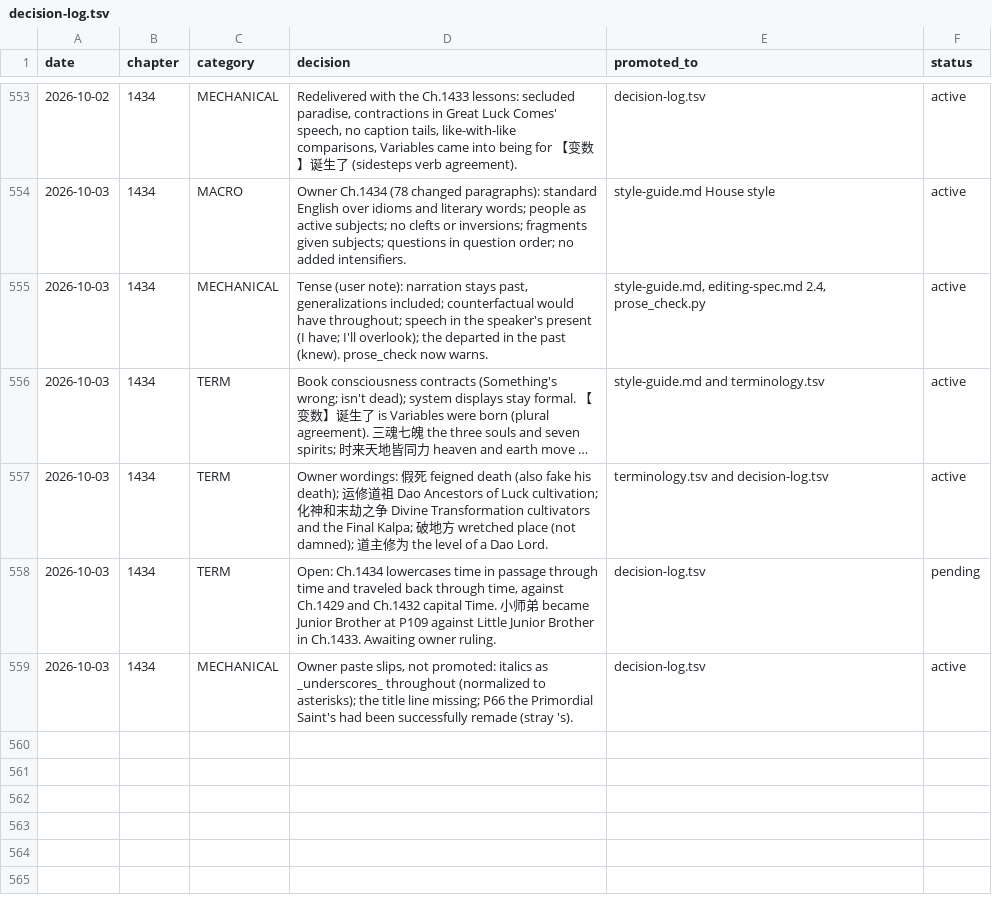
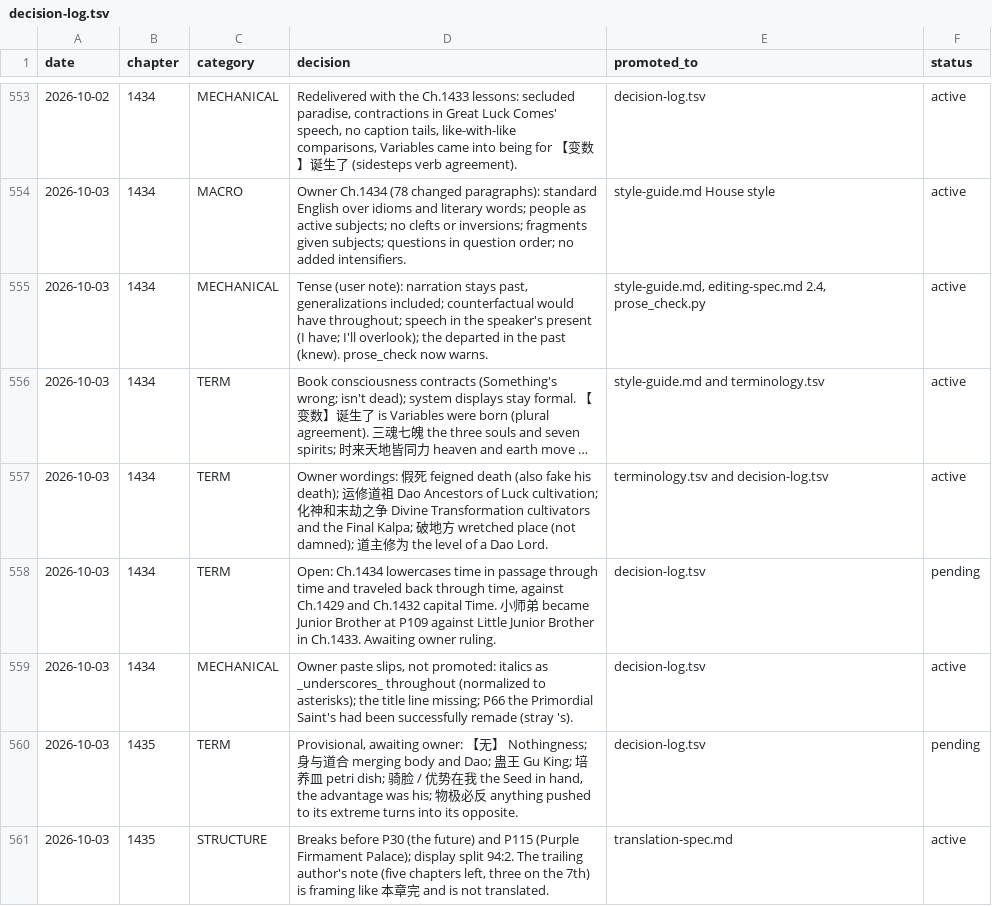
Before and after one commit to RoyUnconquerable/Translation, a TSV file: chatgpt/reference/decision-log.tsv, drawn as a sheet; only a part is shown, gaps mark what is left out; long unchanged cells end in …; the diff names each change by its address in the sheet, - before the commit and + after, or states it on an @@ line.

```diff
--- a/chatgpt/reference/decision-log.tsv
+++ b/chatgpt/reference/decision-log.tsv
+row 560: 2026-10-03 | 1435 | TERM | Provisional, awaiting owner: 【无】 Nothingness; 身与道合 merging body and Dao; 蛊王 Gu King; 培养皿 petri dish; 骑脸 / 优势在我 the Seed in hand, the advantage was his; 物极必反 anything pushed to its extreme turns into its opposite. | decision-log.tsv | pending
+row 561: 2026-10-03 | 1435 | STRUCTURE | Breaks before P30 (the future) and P115 (Purple Firmament Palace); display split 94:2. The trailing author's note (five chapters left, three on the 7th) is framing like 本章完 and is not translated. | translation-spec.md | active
```
Also changed, not shown: chatgpt/chapters/ledger.tsv, chatgpt/glossary/terminology.tsv, 2 other files.
